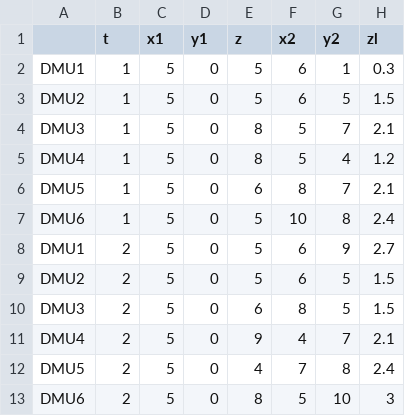
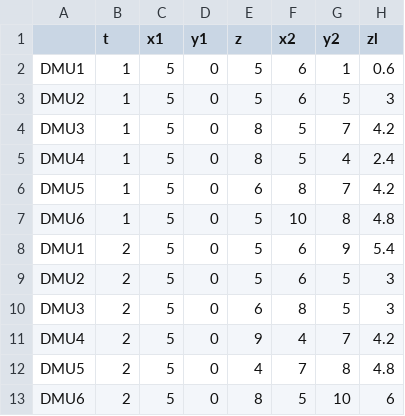
Before and after one commit to LeeQ19/ND.DEA, a CSV file: Dataset_ToyData.csv, drawn as a sheet.

```diff
--- a/Dataset_ToyData.csv
+++ b/Dataset_ToyData.csv
@@ -1,13 +1,13 @@
 ,t,x1,y1,z,x2,y2,zl
-DMU1,1,5,0,5,6,1,0.3
-DMU2,1,5,0,5,6,5,1.5
-DMU3,1,5,0,8,5,7,2.1
-DMU4,1,5,0,8,5,4,1.2
-DMU5,1,5,0,6,8,7,2.1
-DMU6,1,5,0,5,10,8,2.4
-DMU1,2,5,0,5,6,9,2.7
-DMU2,2,5,0,5,6,5,1.5
-DMU3,2,5,0,6,8,5,1.5
-DMU4,2,5,0,9,4,7,2.1
-DMU5,2,5,0,4,7,8,2.4
-DMU6,2,5,0,8,5,10,3
+DMU1,1,5,0,5,6,1,0.6
+DMU2,1,5,0,5,6,5,3
+DMU3,1,5,0,8,5,7,4.2
+DMU4,1,5,0,8,5,4,2.4
+DMU5,1,5,0,6,8,7,4.2
+DMU6,1,5,0,5,10,8,4.8
+DMU1,2,5,0,5,6,9,5.4
+DMU2,2,5,0,5,6,5,3
+DMU3,2,5,0,6,8,5,3
+DMU4,2,5,0,9,4,7,4.2
+DMU5,2,5,0,4,7,8,4.8
+DMU6,2,5,0,8,5,10,6
```
Also changed, not shown: 5 other files.
